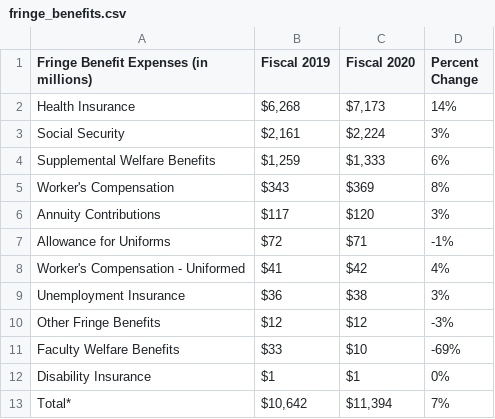
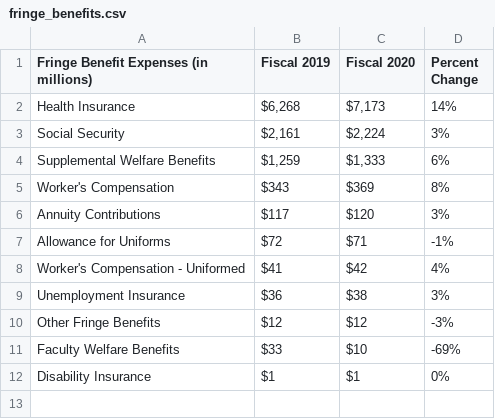
Before and after one commit to sandeepmj/datasets, a CSV file: tidy/fringe_benefits.csv, drawn as a sheet; the diff names each change by its address in the sheet, - before the commit and + after, or states it on an @@ line.

```diff
--- a/tidy/fringe_benefits.csv
+++ b/tidy/fringe_benefits.csv
-row 13: Total* | $10,642 | $11,394 | 7%
```
Also changed, not shown: tidy/billboard.csv, 2 other files.
